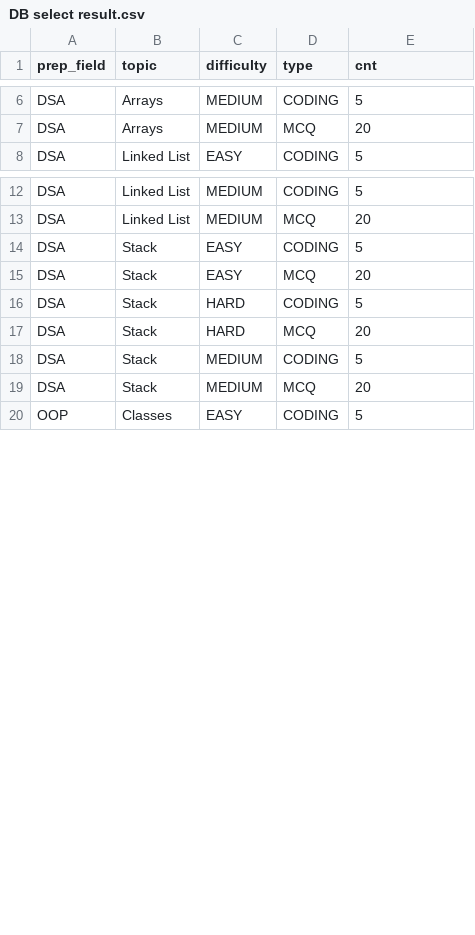
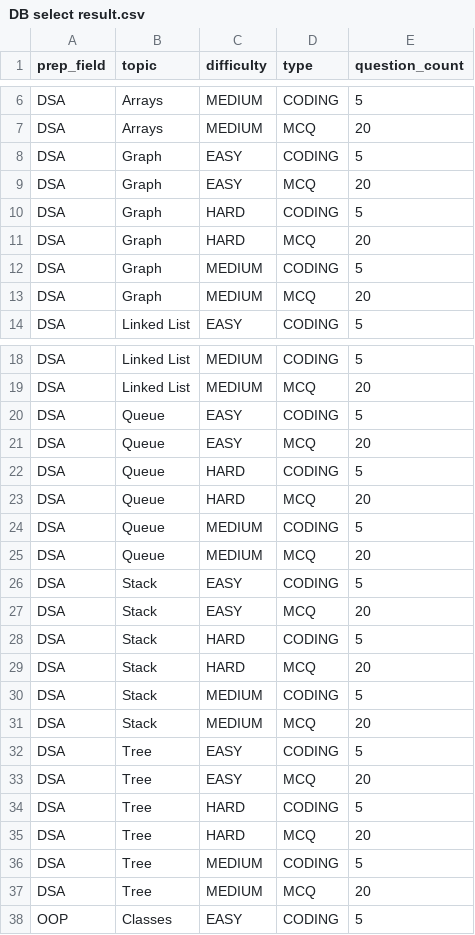
Before and after one commit to Knocktern/GamePrep, a CSV file: DB select result.csv, drawn as a sheet; only a part is shown, gaps mark what is left out; the diff names each change by its address in the sheet, - before the commit and + after, or states it on an @@ line.

```diff
--- a/DB select result.csv
+++ b/DB select result.csv
-E1: cnt
+E1: question_count
+row 8: DSA | Graph | EASY | CODING | 5
+row 9: DSA | Graph | EASY | MCQ | 20
+row 10: DSA | Graph | HARD | CODING | 5
+row 11: DSA | Graph | HARD | MCQ | 20
+row 12: DSA | Graph | MEDIUM | CODING | 5
+row 13: DSA | Graph | MEDIUM | MCQ | 20
+row 20: DSA | Queue | EASY | CODING | 5
+row 21: DSA | Queue | EASY | MCQ | 20
+row 22: DSA | Queue | HARD | CODING | 5
+row 23: DSA | Queue | HARD | MCQ | 20
+row 24: DSA | Queue | MEDIUM | CODING | 5
+row 25: DSA | Queue | MEDIUM | MCQ | 20
+row 32: DSA | Tree | EASY | CODING | 5
+row 33: DSA | Tree | EASY | MCQ | 20
+row 34: DSA | Tree | HARD | CODING | 5
+row 35: DSA | Tree | HARD | MCQ | 20
+row 36: DSA | Tree | MEDIUM | CODING | 5
+row 37: DSA | Tree | MEDIUM | MCQ | 20
```
Also changed, not shown: 6 other files.
